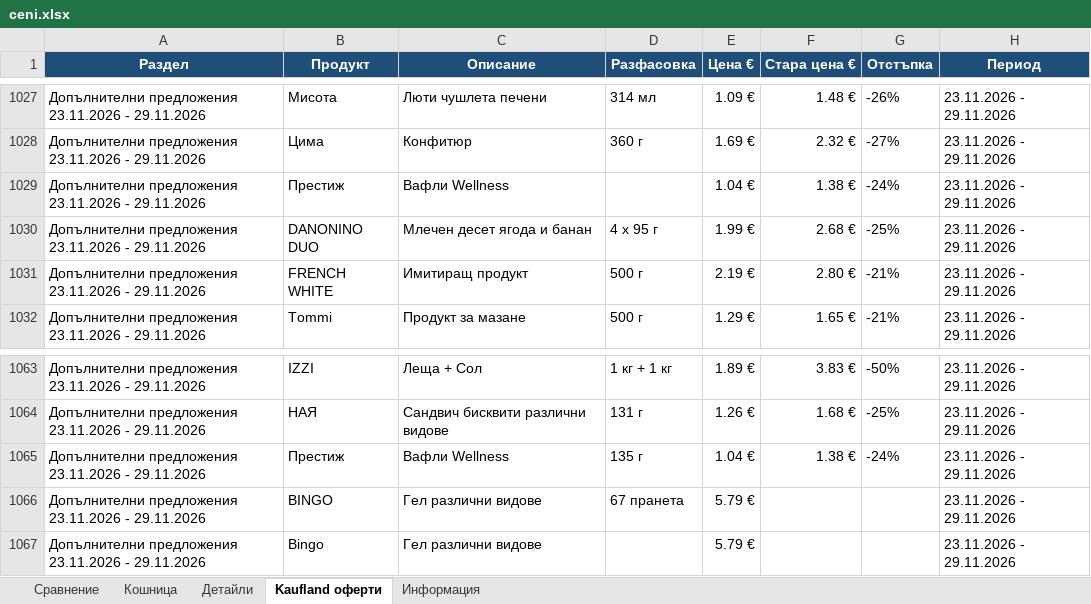
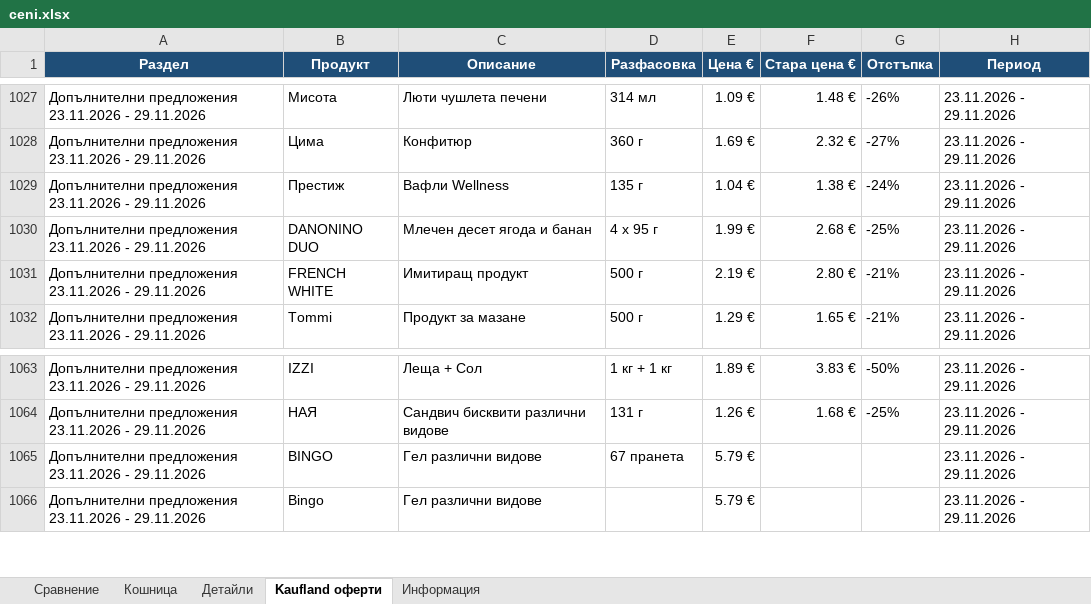
Before and after one commit to pmitev85-create/ceni-app, an Excel workbook: ceni/ceni.xlsx, sheet Kaufland оферти, drawn as a sheet; only a part is shown, gaps mark what is left out; values as stored, in another font and other column widths than the file's, no borders; the diff names each change by its address in the sheet, - before the commit and + after, or states it on an @@ line.

```diff
--- a/ceni/ceni.xlsx (sheet Kaufland оферти)
+++ b/ceni/ceni.xlsx (sheet Kaufland оферти)
-D1029 (Разфасовка): (empty)
+D1029 (Разфасовка): 135 г
-row 1065: Допълнителни предложения 23.11.2026 - 29.11.2026 | Престиж | Вафли Wellness | 135 г | 1.04 € | 1.38 € | -24% | 23.11.2026 - 29.11.2026
```
Also changed, not shown: sheet Сравнение, 13 other files.
